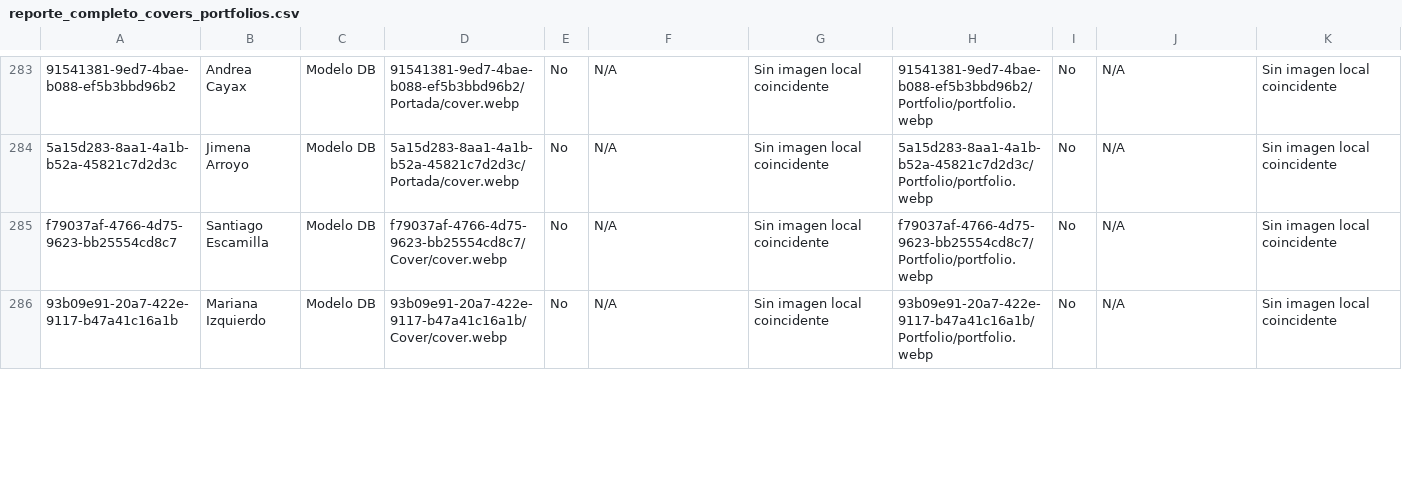
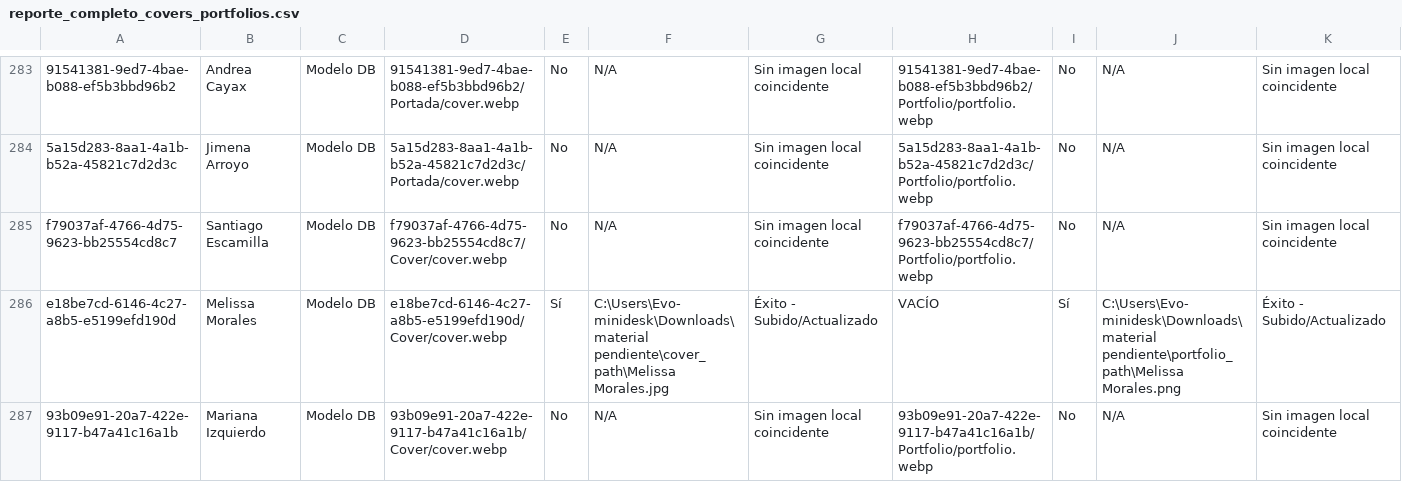
Before and after one commit to accessiz/access, a CSV file: reporte_completo_covers_portfolios.csv, drawn as a sheet; only a part is shown, gaps mark what is left out; the diff covers the shown part only; the diff names each change by its address in the sheet, - before the commit and + after, or states it on an @@ line.

```diff
--- a/reporte_completo_covers_portfolios.csv
+++ b/reporte_completo_covers_portfolios.csv
+row 286: e18be7cd-6146-4c27-a8b5-e5199efd190d | Melissa Morales | Modelo DB | e18be7cd-6146-4c27-a8b5-e5199efd190d/Cover/cover.webp | Sí | C:\Users\Evo-minidesk\Downloads\material pendiente\cover_path\Melissa Morales.jpg | Éxito - Subido/Actualizado | VACÍO | Sí | C:\Users\Evo-minidesk\Downloads\material pendiente\portfolio_path\Melissa Morales.png | Éxito - Subido/Actualizado
```
Also changed, not shown: 1 removed row and 31 edited cells elsewhere in this file, reporte_existencia_portafolios.csv, 14 other files.
